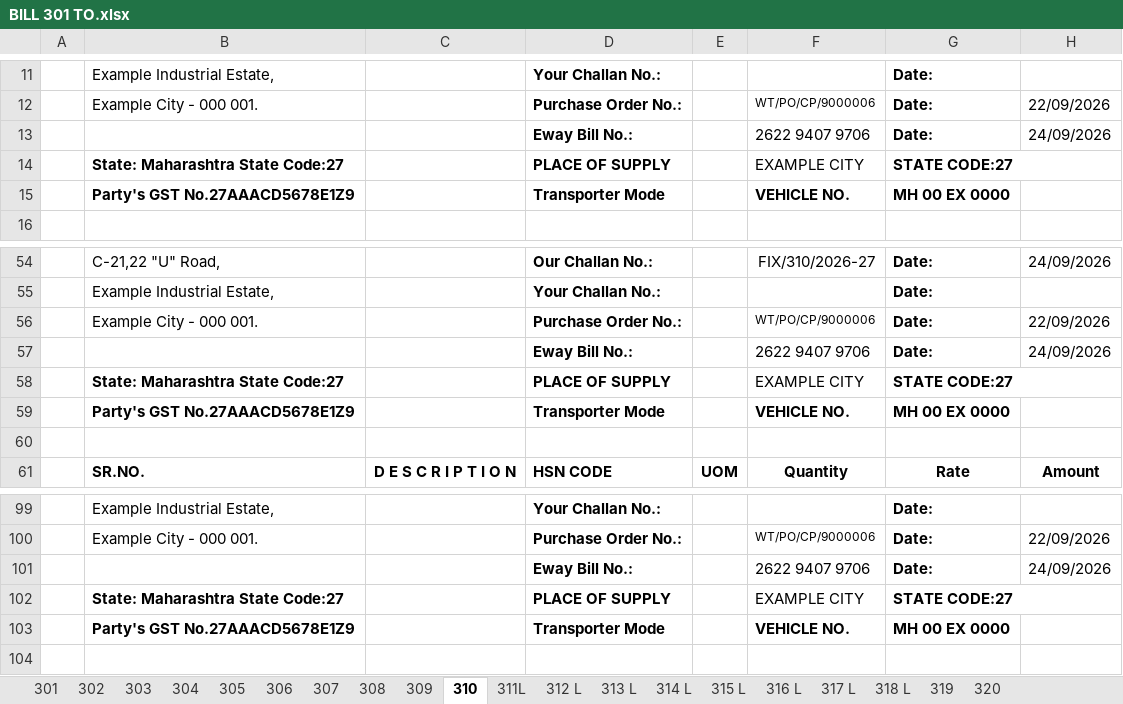
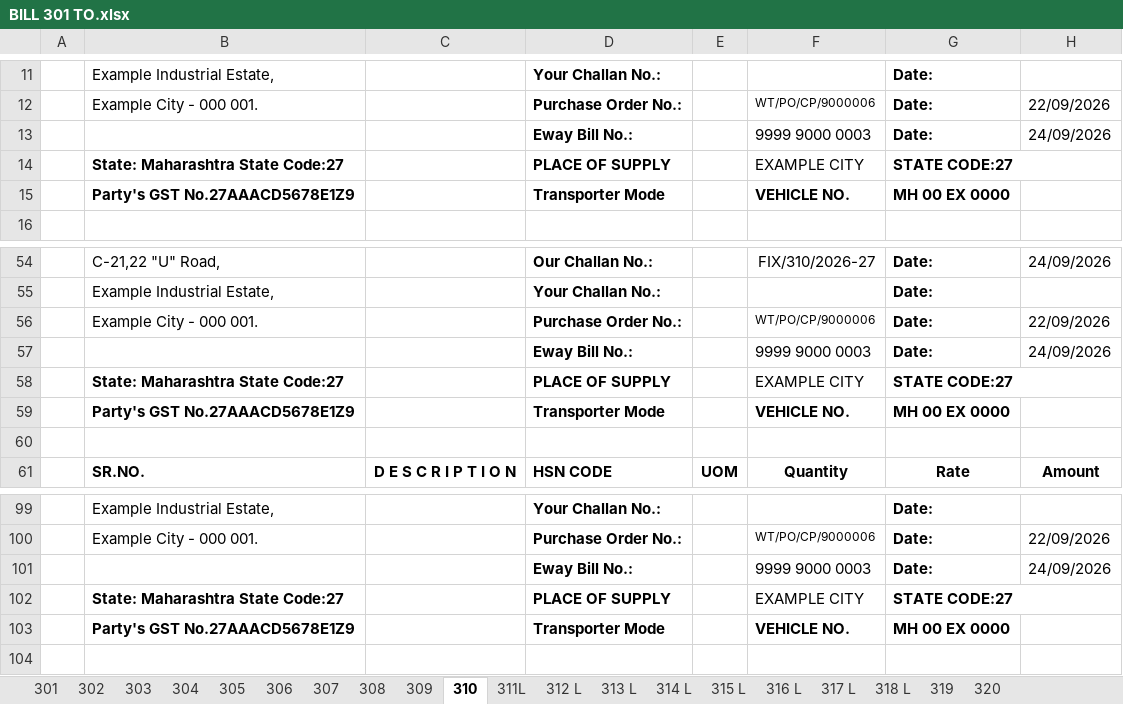
Before and after one commit to hiruheh-hihiheh/diba_test, an Excel workbook: BILL 301 TO.xlsx, sheet 310, drawn as a sheet; only a part is shown, gaps mark what is left out; values as stored, in another font and other column widths than the file's, no borders; the diff names each change by its address in the sheet, - before the commit and + after, or states it on an @@ line.

```diff
--- a/BILL 301 TO.xlsx (sheet 310)
+++ b/BILL 301 TO.xlsx (sheet 310)
-F13: 2622 9407 9706
+F13: 9999 9000 0003
-F57: 2622 9407 9706
+F57: 9999 9000 0003
-F101: 2622 9407 9706
+F101: 9999 9000 0003
```
Also changed, not shown: sheet 305, sheet 306, 21 other files.
